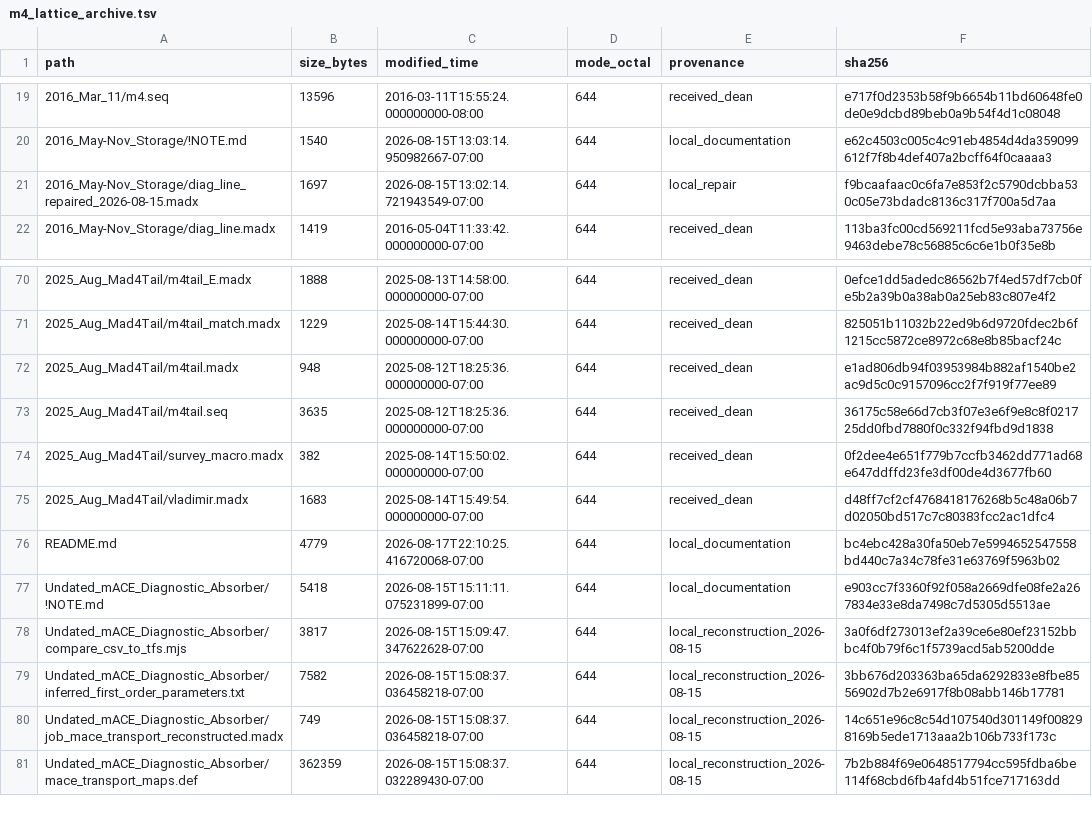
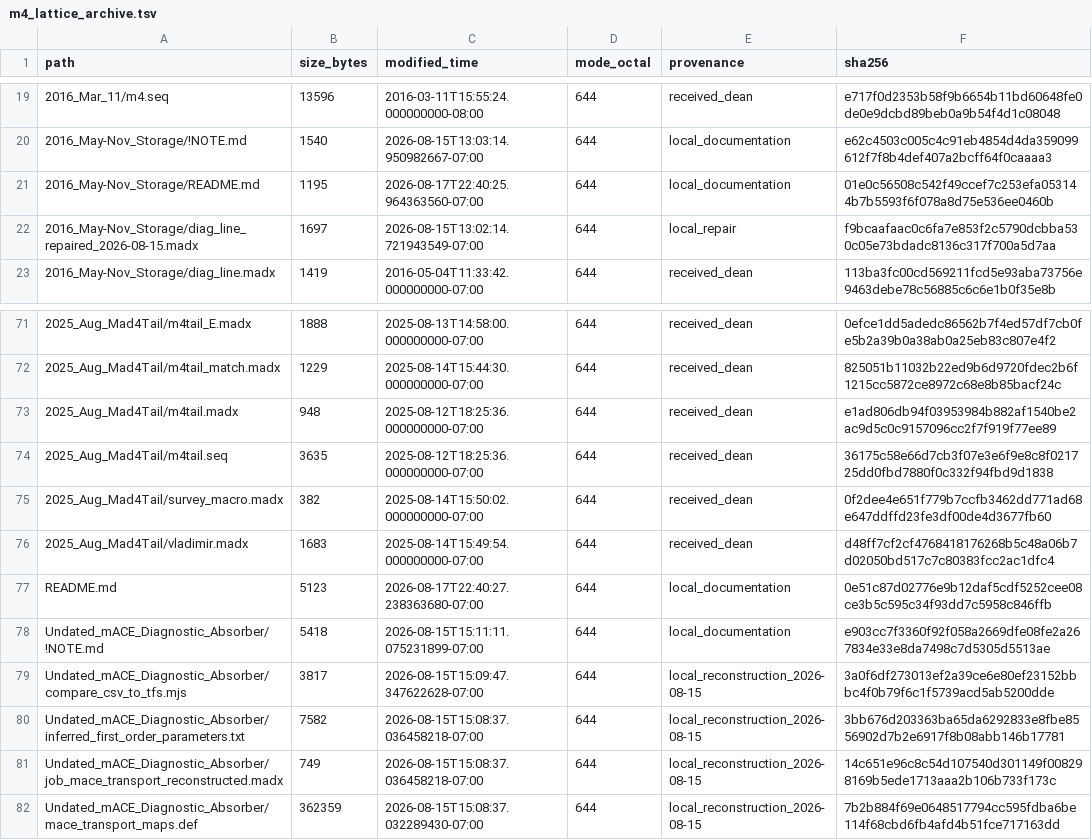
Before and after one commit to r-hensley/Mu2e-External-Line, a TSV file: MADX/m4_lattice_archive/manifests/m4_lattice_archive.tsv, drawn as a sheet; only a part is shown, gaps mark what is left out.

Commit message:
Add section to end of main README.md

```diff
--- a/MADX/m4_lattice_archive/manifests/m4_lattice_archive.tsv
+++ b/MADX/m4_lattice_archive/manifests/m4_lattice_archive.tsv
@@ -20,2 +20,3 @@ path	size_bytes	modified_time	mode_octal	provenance	sha256
 2016_May-Nov_Storage/!NOTE.md	1540	2026-08-15T13:03:14.950982667-07:00	644	local_documentation	e62c4503c005c4c91eb4854d4da359099612f7f8b4def407a2bcff64f0caaaa3
+2016_May-Nov_Storage/README.md	1195	2026-08-17T22:40:25.964363560-07:00	644	local_documentation	01e0c56508c542f49ccef7c253efa053144b7b5593f6f078a8d75e536ee0460b
 2016_May-Nov_Storage/diag_line_repaired_2026-08-15.madx	1697	2026-08-15T13:02:14.721943549-07:00	644	local_repair	f9bcaafaac0c6fa7e853f2c5790dcbba530c05e73bdadc8136c317f700a5d7aa
@@ -75,3 +76,3 @@ path	size_bytes	modified_time	mode_octal	provenance	sha256
 2025_Aug_Mad4Tail/vladimir.madx	1683	2025-08-14T15:49:54.000000000-07:00	644	received_dean	d48ff7cf2cf4768418176268b5c48a06b7d02050bd517c7c80383fcc2ac1dfc4
-README.md	4779	2026-08-17T22:10:25.416720068-07:00	644	local_documentation	bc4ebc428a30fa50eb7e5994652547558bd440c7a34c78fe31e63769f5963b02
+README.md	5123	2026-08-17T22:40:27.238363680-07:00	644	local_documentation	0e51c87d02776e9b12daf5cdf5252cee08ce3b5c595c34f93dd7c5958c846ffb
 Undated_mACE_Diagnostic_Absorber/!NOTE.md	5418	2026-08-15T15:11:11.075231899-07:00	644	local_documentation	e903cc7f3360f92f058a2669dfe08fe2a267834e33e8da7498c7d5305d5513ae
```
Also changed, not shown: 2 other files.
